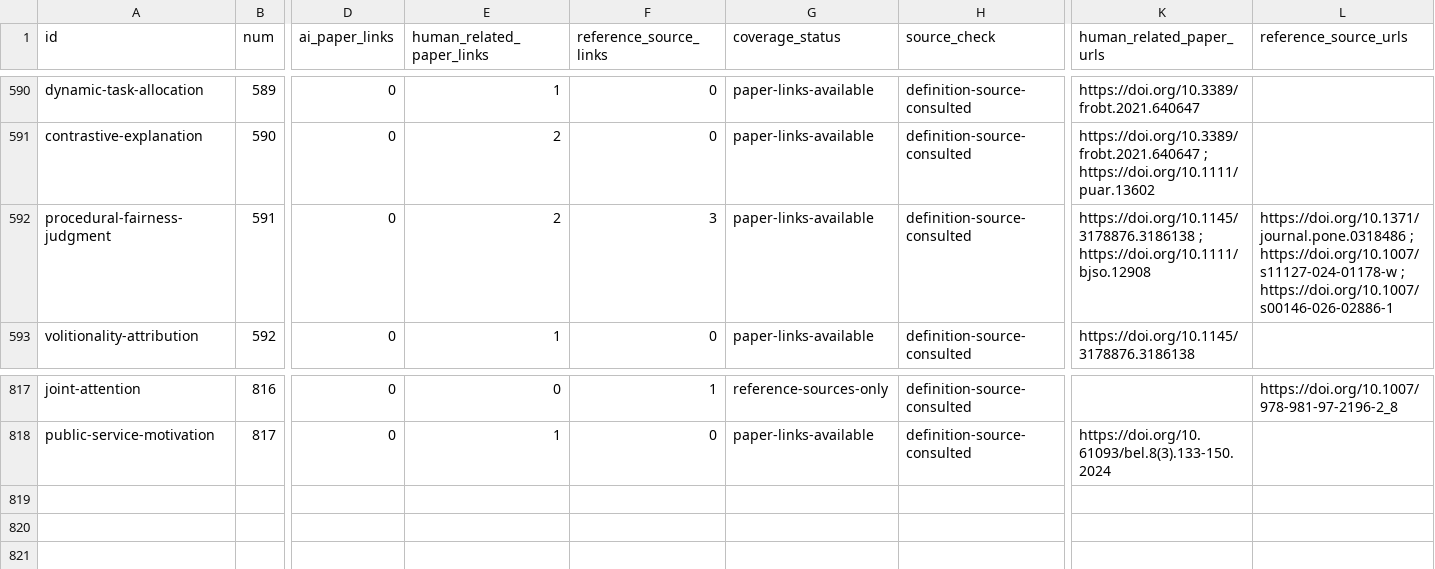
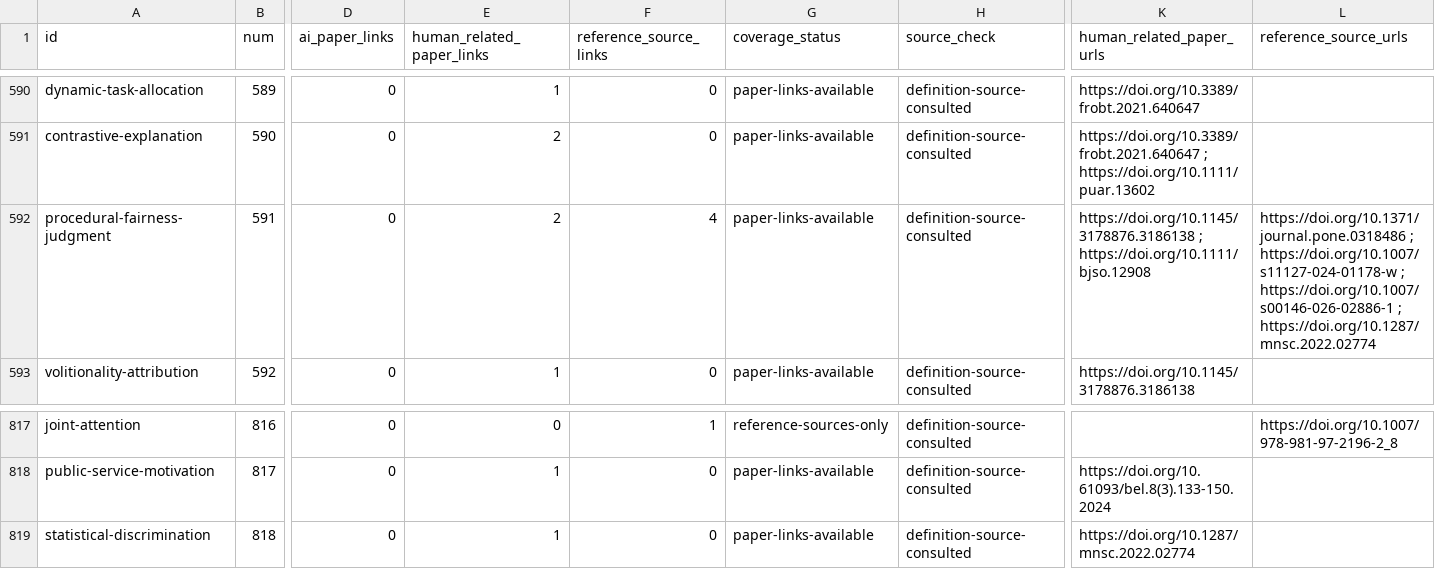
Before and after one commit to danlex/ethicalhive, a CSV file: docs/source-coverage.csv, drawn as a sheet; only a part is shown, gaps mark what is left out; rows hold the shown columns only; the diff names each change by its address in the sheet, - before the commit and + after, or states it on an @@ line.

Commit message:
Review PDF 296 and distinguish statistical discrimination

```diff
--- a/docs/source-coverage.csv
+++ b/docs/source-coverage.csv
-F592 (reference_source_links): 3
+F592 (reference_source_links): 4
-L592 (reference_source_urls): …; https://doi.org/10.1007/s00146-026-02886-1
+L592 (reference_source_urls): …; https://doi.org/10.1007/s00146-026-02886-1 ; https://doi.org/10.1287/mnsc.2022.02774
+row 819: statistical-discrimination | 818 | 0 | 1 | 0 | paper-links-available | definition-source-consulted | https://doi.org/10.1287/mnsc.2022.02774
```
Also changed, not shown: 15 other files.
